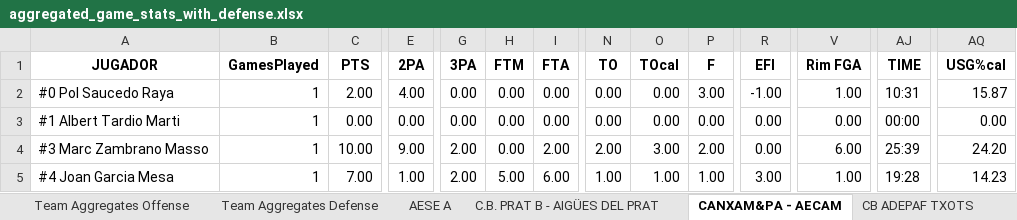
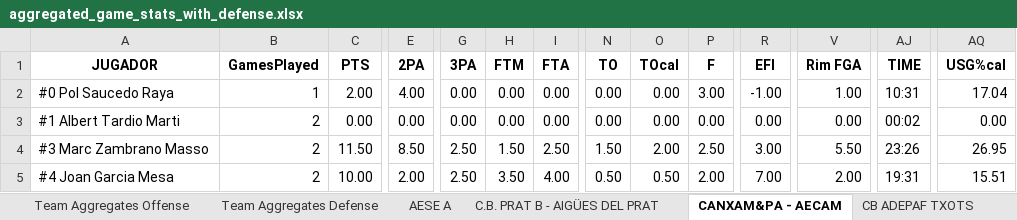
Before and after one commit to jeffreyabbot/basketball-analytics-app, an Excel workbook: data/raw/Copa_2026_2027/aggregate/aggregated_game_stats_with_defense.xlsx, sheet CANXAM&PA - AECAM, drawn as a sheet; only a part is shown, gaps mark what is left out; values as stored, in another font and other column widths than the file's, no borders; the diff covers the shown part only; the diff names each change by its address in the sheet, - before the commit and + after, or states it on an @@ line.

```diff
--- a/data/raw/Copa_2026_2027/aggregate/aggregated_game_stats_with_defense.xlsx (sheet CANXAM&PA - AECAM)
+++ b/data/raw/Copa_2026_2027/aggregate/aggregated_game_stats_with_defense.xlsx (sheet CANXAM&PA - AECAM)
-AQ2 (USG%cal): 15.87
+AQ2 (USG%cal): 17.04
-B3:B5 (GamesPlayed): 1
+B3:B5 (GamesPlayed): 2
-AJ3 (TIME): 00:00
+AJ3 (TIME): 00:02
-C4 (PTS): 10.00
+C4 (PTS): 11.50
-E4 (2PA): 9.00
+E4 (2PA): 8.50
-G4:G5 (3PA): 2.00
+G4:G5 (3PA): 2.50
-H4 (FTM): 0.00
+H4 (FTM): 1.50
-I4 (FTA): 2.00
+I4 (FTA): 2.50
-N4 (TO): 2.00
+N4 (TO): 1.50
-O4 (TOcal): 3.00
+O4 (TOcal): 2.00
-P4 (F): 2.00
+P4 (F): 2.50
-R4 (EFI): 0.00
+R4 (EFI): 3.00
-V4 (Rim FGA): 6.00
+V4 (Rim FGA): 5.50
-AJ4 (TIME): 25:39
+AJ4 (TIME): 23:26
-AQ4 (USG%cal): 24.20
+AQ4 (USG%cal): 26.95
-C5 (PTS): 7.00
+C5 (PTS): 10.00
-E5 (2PA): 1.00
+E5 (2PA): 2.00
-H5 (FTM): 5.00
+H5 (FTM): 3.50
-I5 (FTA): 6.00
+I5 (FTA): 4.00
-N5 (TO): 1.00
+N5 (TO): 0.50
-O5 (TOcal): 1.00
+O5 (TOcal): 0.50
-P5 (F): 1.00
+P5 (F): 2.00
-R5 (EFI): 3.00
+R5 (EFI): 7.00
-V5 (Rim FGA): 1.00
+V5 (Rim FGA): 2.00
-AJ5 (TIME): 19:28
+AJ5 (TIME): 19:31
-AQ5 (USG%cal): 14.23
+AQ5 (USG%cal): 15.51
```
Also changed, not shown: 1 added row and 231 edited cells elsewhere in this sheet, sheet Team Aggregates Defense, sheet Team Aggregates Offense, sheet CB VALL D’EN BAS 1, sheet C.B. PRAT B - AIGÜES DEL PRAT, sheet CE PALAMOS CAN PACO, sheet RAMON SOLER CB SALT, 9 more sheets, 14 other files.
